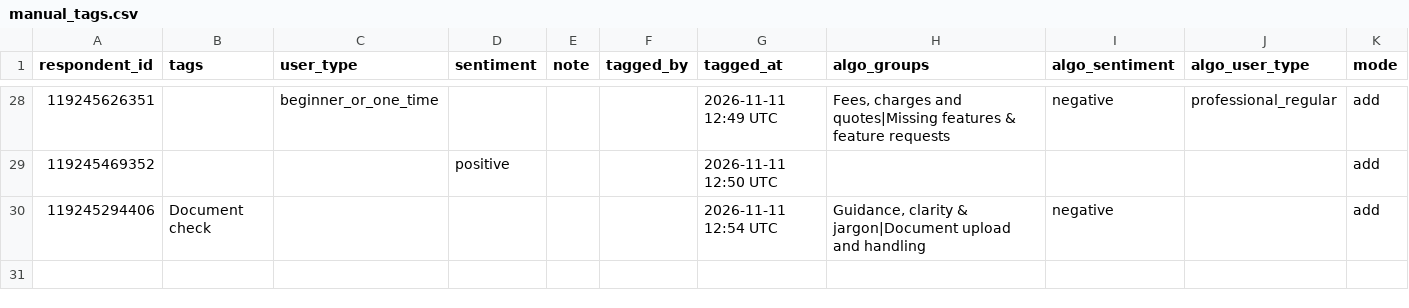
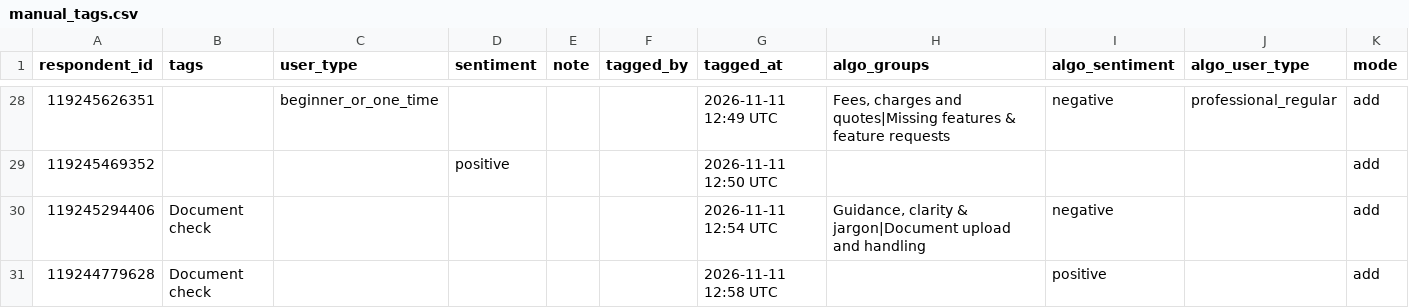
Before and after one commit to NidaAzizMirza/PPFeedback_dashboard, a CSV file: data/manual_tags.csv, drawn as a sheet; only a part is shown, gaps mark what is left out; rows hold the shown columns only; the diff names each change by its address in the sheet, - before the commit and + after, or states it on an @@ line.

Commit message:
Manual tags for respondent 119244779628

```diff
--- a/data/manual_tags.csv
+++ b/data/manual_tags.csv
+row 31: 119244779628 | Document check |  |  |  |  | 2026-11-11 12:58 UTC |  | positive |  | add
```
